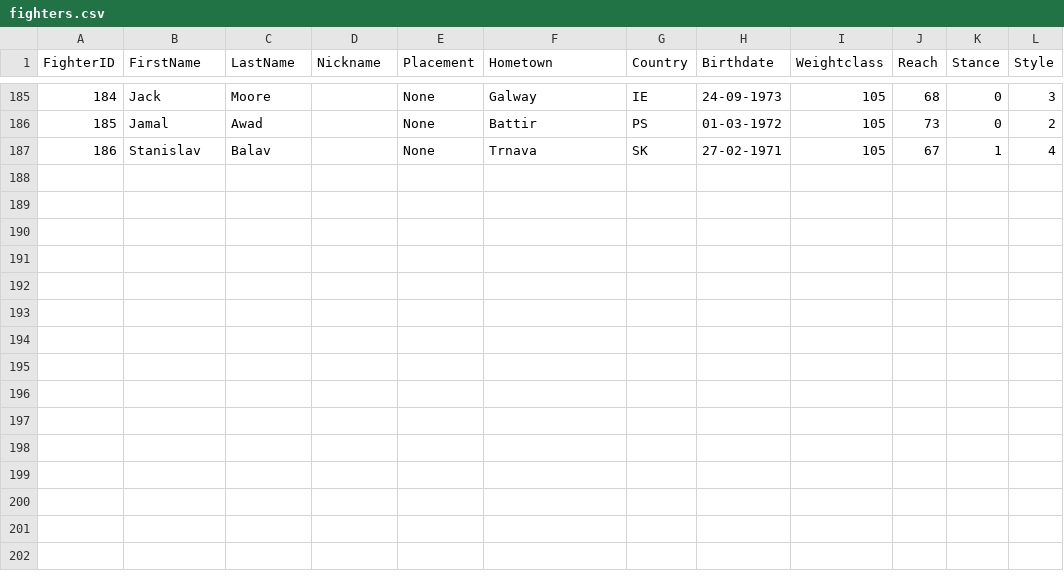
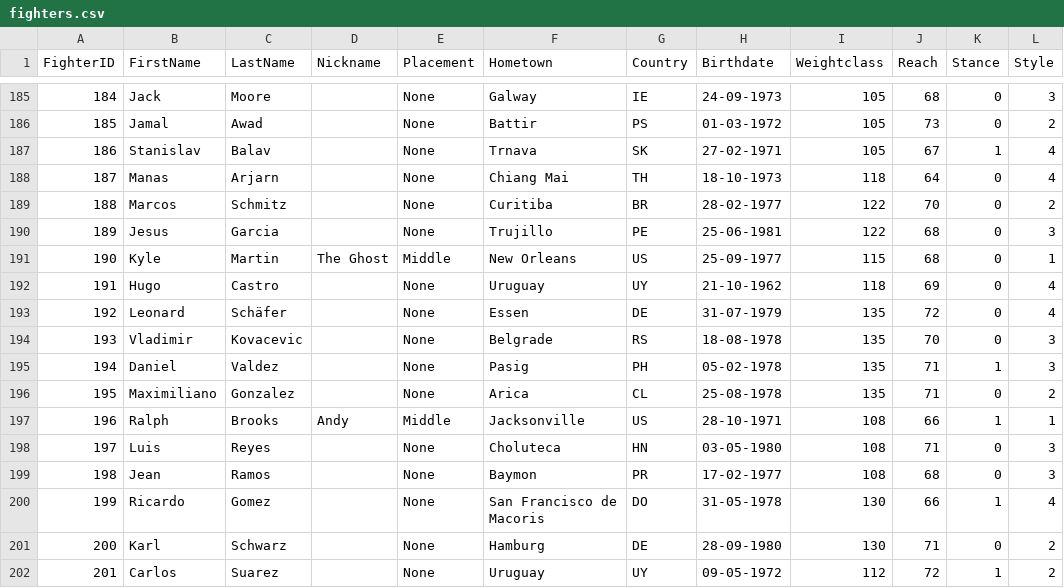
Before and after one commit to xuntrue/Prizefighters-Promoter-ML, a CSV file: data/fighters.csv, drawn as a sheet; only a part is shown, gaps mark what is left out.

```diff
--- a/data/fighters.csv
+++ b/data/fighters.csv
@@ -187 +187,16 @@ FighterID,FirstName,LastName,Nickname,Placement,Hometown,Country,Birthdate,Weigh
 186,Stanislav,Balav,,None,Trnava,SK,27-02-1971,105,67,1,4
+187,Manas,Arjarn,,None,Chiang Mai,TH,18-10-1973,118,64,0,4
+188,Marcos,Schmitz,,None,Curitiba,BR,28-02-1977,122,70,0,2
+189,Jesus,Garcia,,None,Trujillo,PE,25-06-1981,122,68,0,3
+190,Kyle,Martin,The Ghost,Middle,New Orleans,US,25-09-1977,115,68,0,1
+191,Hugo,Castro,,None,Uruguay,UY,21-10-1962,118,69,0,4
+192,Leonard,Schäfer,,None,Essen,DE,31-07-1979,135,72,0,4
+193,Vladimir,Kovacevic,,None,Belgrade,RS,18-08-1978,135,70,0,3
+194,Daniel,Valdez,,None,Pasig,PH,05-02-1978,135,71,1,3
+195,Maximiliano,Gonzalez,,None,Arica,CL,25-08-1978,135,71,0,2
+196,Ralph,Brooks,Andy,Middle,Jacksonville,US,28-10-1971,108,66,1,1
+197,Luis,Reyes,,None,Choluteca,HN,03-05-1980,108,71,0,3
+198,Jean,Ramos,,None,Baymon,PR,17-02-1977,108,68,0,3
+199,Ricardo,Gomez,,None,San Francisco de Macoris,DO,31-05-1978,130,66,1,4
+200,Karl,Schwarz,,None,Hamburg,DE,28-09-1980,130,71,0,2
+201,Carlos,Suarez,,None,Uruguay,UY,09-05-1972,112,72,1,2
```
Also changed, not shown: data/fights.csv, data/records.csv, 22 other files.
